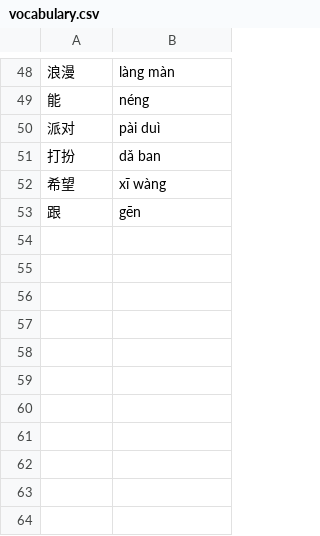
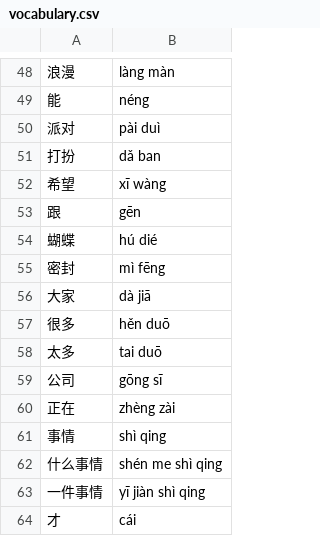
Before and after one commit to Yurizaki/caixiu-resources, a CSV file: vocabulary.csv, drawn as a sheet; only a part is shown, gaps mark what is left out; the diff names each change by its address in the sheet, - before the commit and + after, or states it on an @@ line.

Commit message:
more words

```diff
--- a/vocabulary.csv
+++ b/vocabulary.csv
+row 54: 蝴蝶 | hú dié
+row 55: 密封 | mì fēng
+row 56: 大家 | dà jiā
+row 57: 很多 | hěn duō
+row 58: 太多 | tai duō
+row 59: 公司 | gōng sī
+row 60: 正在 | zhèng zài
+row 61: 事情 | shì qing
+row 62: 什么事情 | shén me shì qing
+row 63: 一件事情 | yī jiàn shì qing
+row 64: 才 | cái
```
